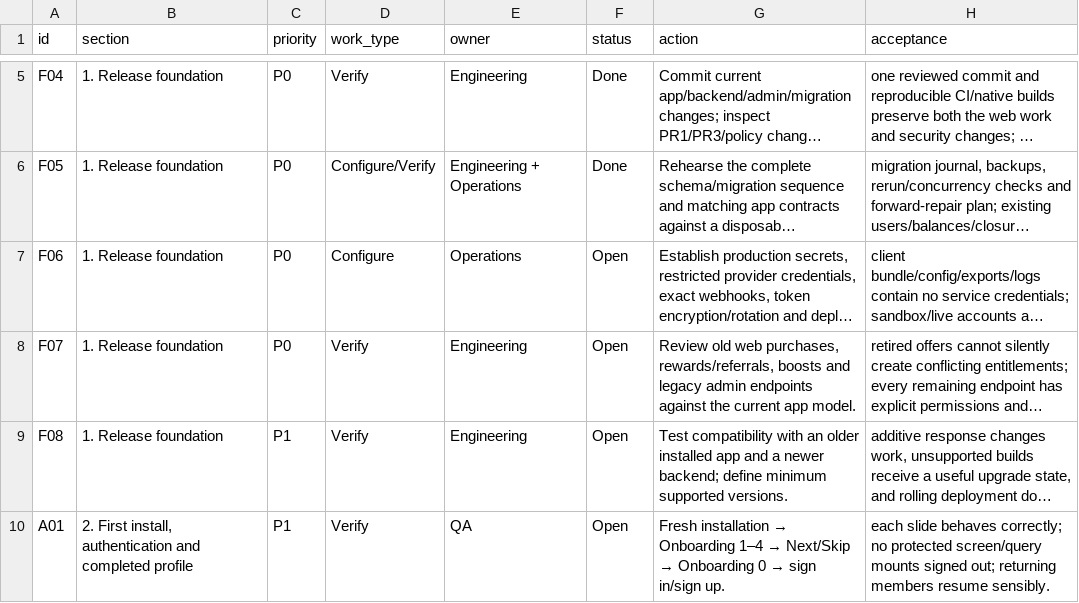
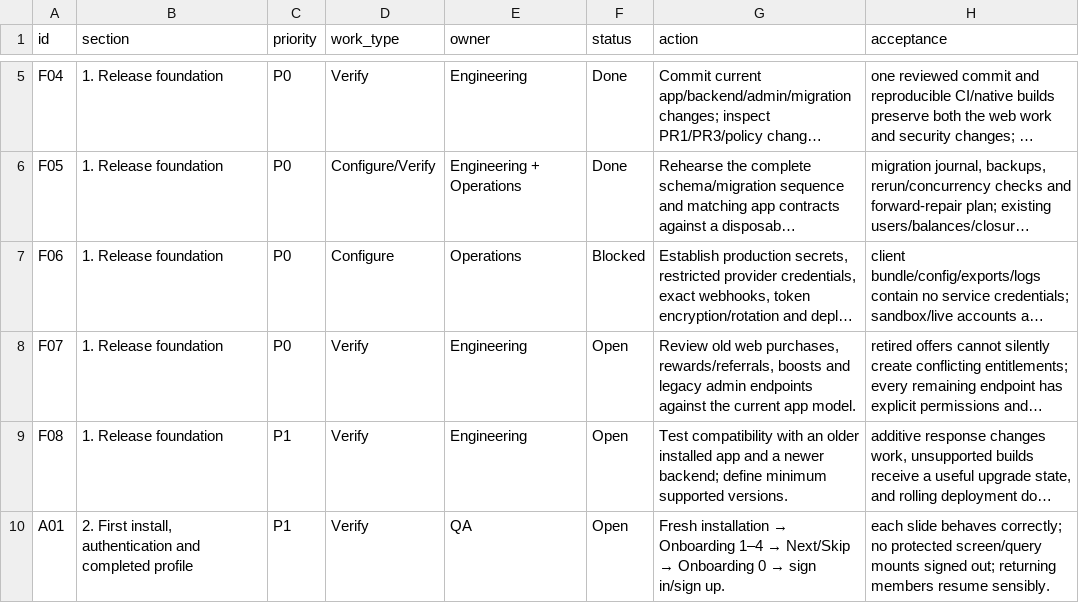
Before and after one commit to Abbsogol/the-palette, a CSV file: docs/launch-readiness-tasks.csv, drawn as a sheet; only a part is shown, gaps mark what is left out; long unchanged cells end in …; the diff names each change by its address in the sheet, - before the commit and + after, or states it on an @@ line.

```diff
--- a/docs/launch-readiness-tasks.csv
+++ b/docs/launch-readiness-tasks.csv
-F7 (status): Open
+F7 (status): Blocked
```
Also changed, not shown: 43 other files.
